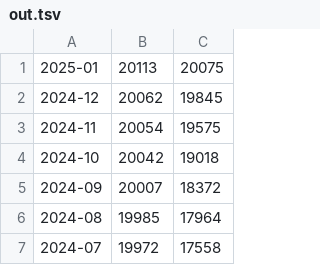
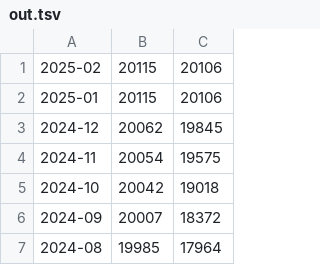
Before and after one commit to mi2ebi/dictionary-counter, a TSV file: out.tsv, drawn as a sheet; only a part is shown; the shorter side is filled out with more unchanged rows.

```diff
--- a/out.tsv
+++ b/out.tsv
@@ -1,2 +1,3 @@
-2025-01	20113	20075
+2025-02	20115	20106
+2025-01	20115	20106
 2024-12	20062	19845
```
Also changed, not shown: 2 other files.
